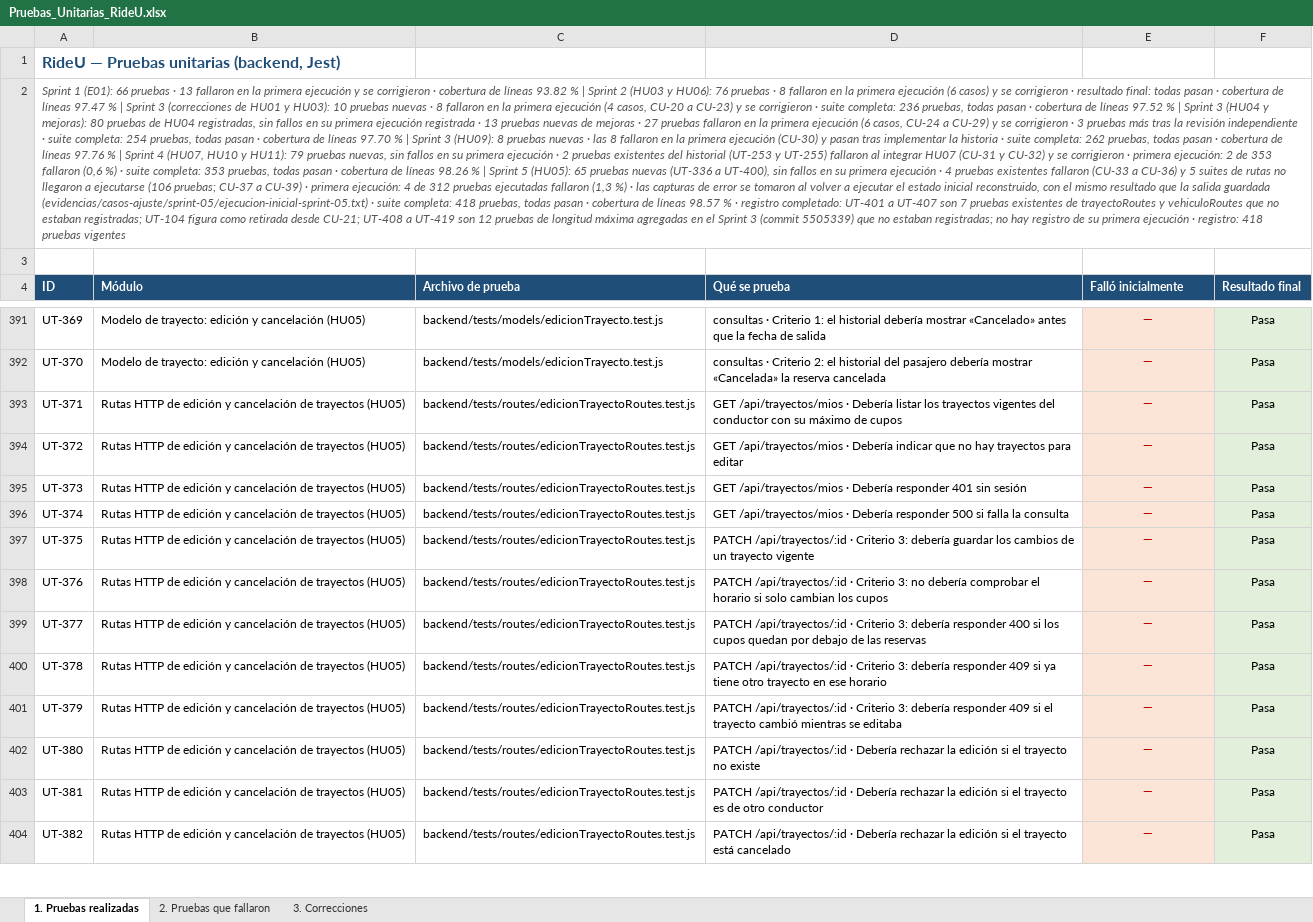
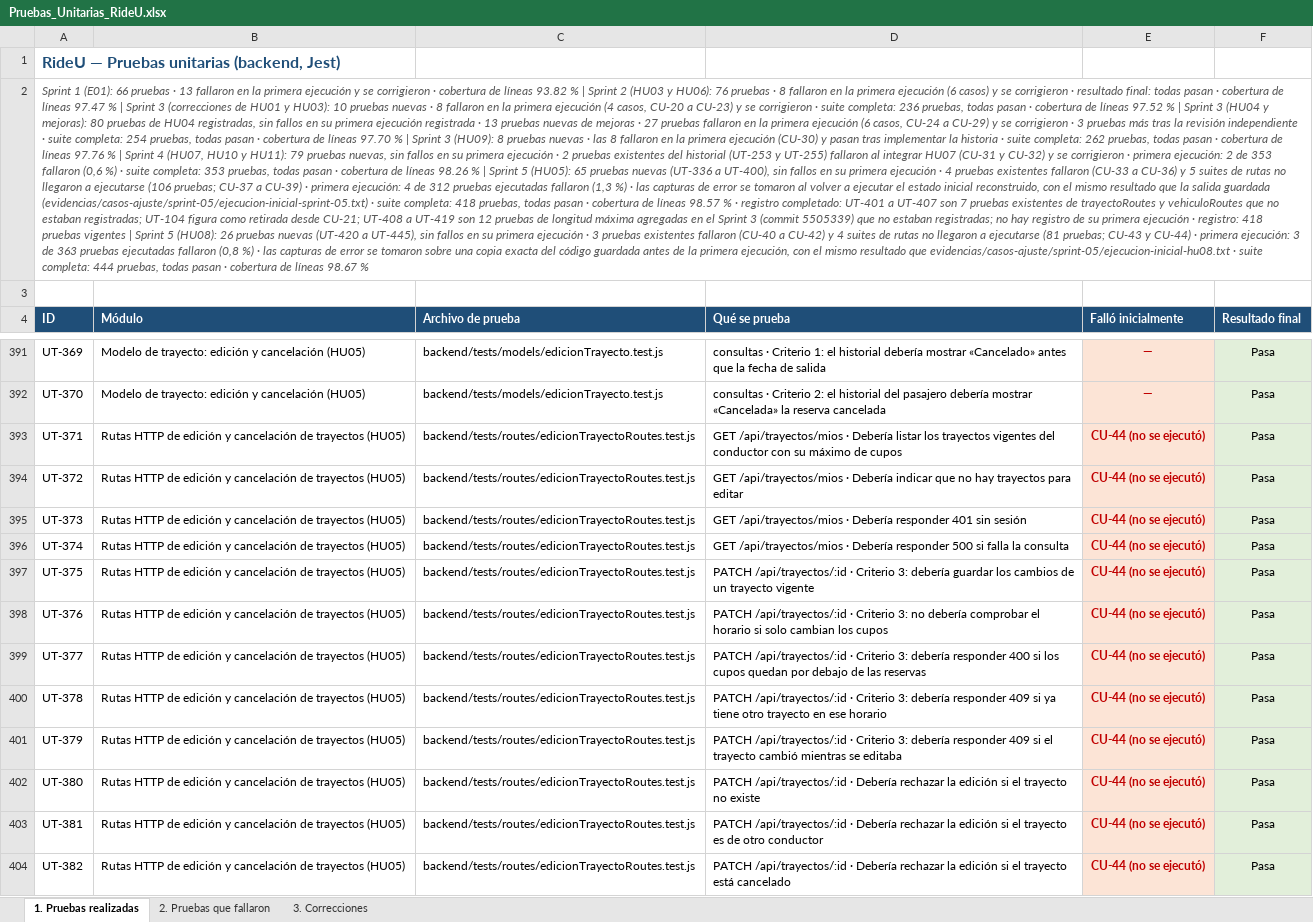
Before and after one commit to Unicauca-RIDEU/rideu, an Excel workbook: documentacion/pruebas-unitarias/Pruebas_Unitarias_RideU.xlsx, sheet 1. Pruebas realizadas, drawn as a sheet; only a part is shown, gaps mark what is left out; values as stored, in another font and other column widths than the file's, no borders; the diff covers the shown part only; the diff names each change by its address in the sheet, - before the commit and + after, or states it on an @@ line.

Commit message:
docs(HU08): registro de pruebas unitarias de HU08
Registra UT-420 a UT-445 y CU-40 a CU-44.

```diff
--- a/documentacion/pruebas-unitarias/Pruebas_Unitarias_RideU.xlsx (sheet 1. Pruebas realizadas)
+++ b/documentacion/pruebas-unitarias/Pruebas_Unitarias_RideU.xlsx (sheet 1. Pruebas realizadas)
-A2 (ID): …pruebas vigentes
+A2 (ID): …pruebas vigentes | Sprint 5 (HU08): 26 pruebas nuevas (UT-420 a UT-445), sin fallos en su primera ejecución · 3 pruebas existentes fallaron (CU-40 a CU-42) y 4 suites de rutas no llegaron a ejecutarse (81 pruebas; CU-43 y CU-44) · primera ejecución: 3 de 363 pruebas ejecutadas fallaron (0,8 %) · las capturas de error se tomaron sobre una copia exacta del código guardada antes de la primera ejecución, con el mismo resultado que evidencias/casos-ajuste/sprint-05/ejecucion-inicial-hu08.txt · suite completa: 444 pruebas, todas pasan · cobertura de líneas 98.67 %
-E393:E404 (Falló inicialmente): —
+E393:E404 (Falló inicialmente): CU-44 (no se ejecutó)
```
Also changed, not shown: 26 added rows and 72 edited cells elsewhere in this sheet, sheet 2. Pruebas que fallaron, sheet 3. Correcciones.
